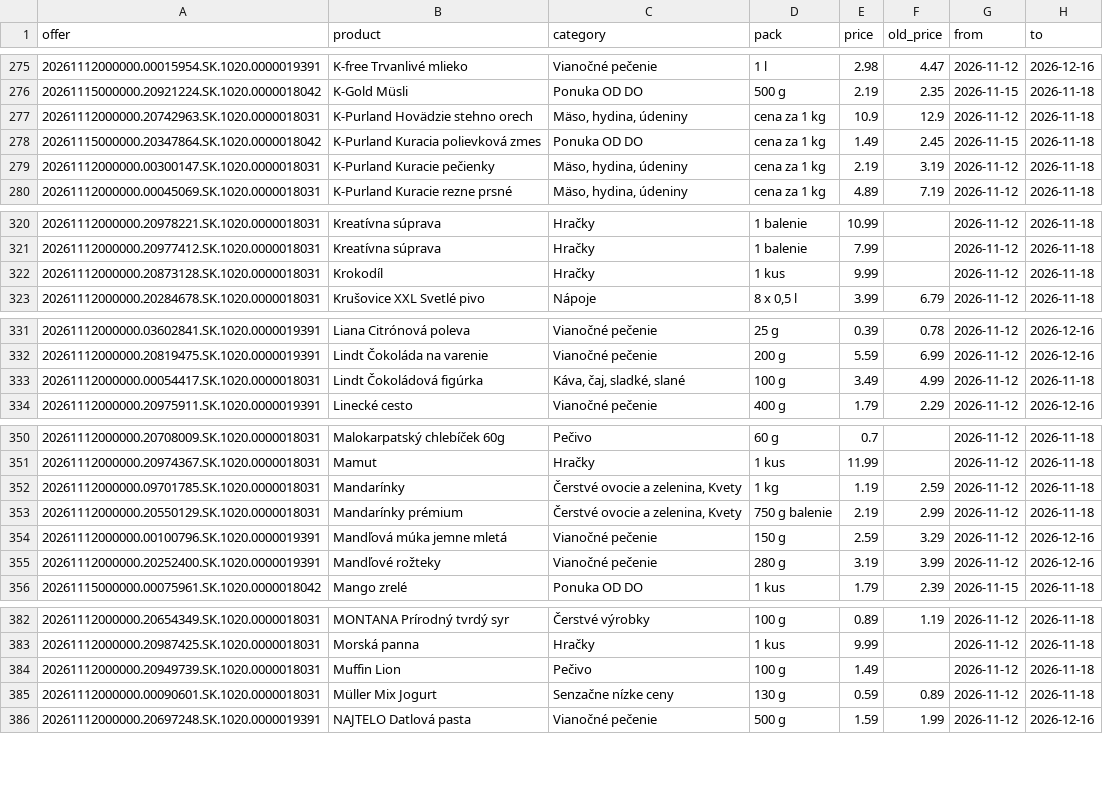
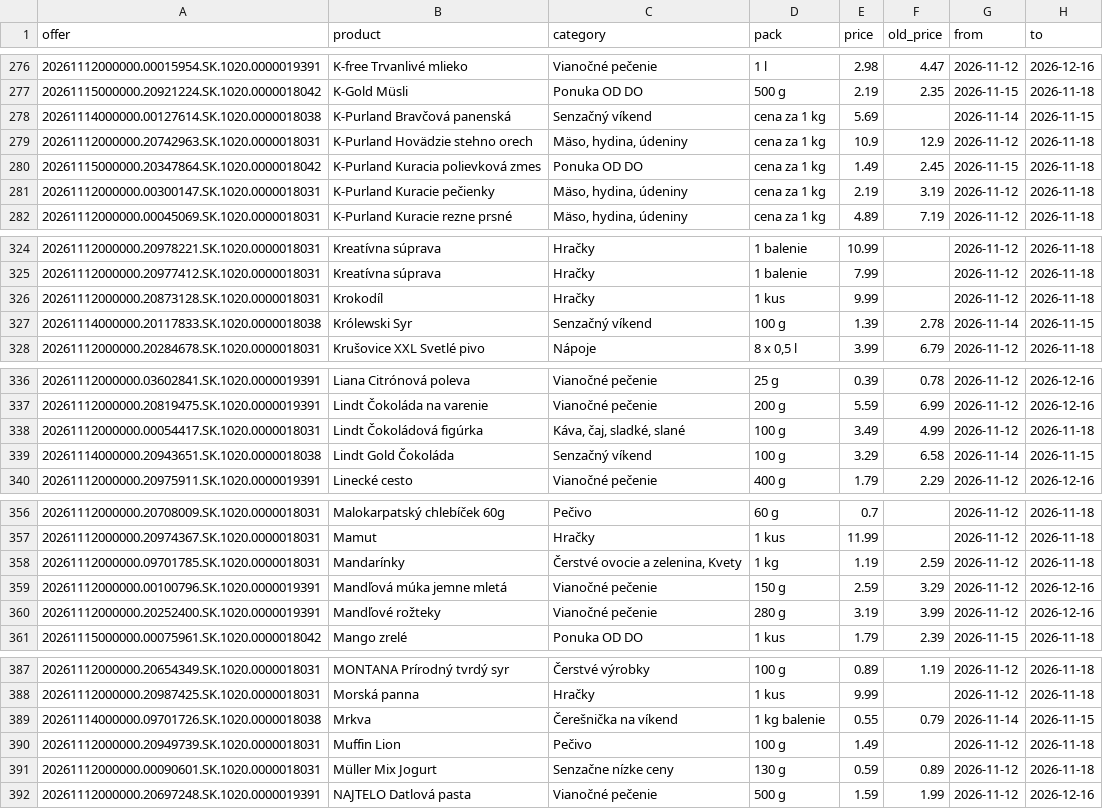
Before and after one commit to stromokocur5/receptio, a CSV file: content/katalog-kaufland.csv, drawn as a sheet; only a part is shown, gaps mark what is left out; removed rows and columns are numbered as before the commit, all else as after; the diff covers the shown part only; the diff names each change by its address in the sheet, - before the commit and + after, or states it on an @@ line.

```diff
--- a/content/katalog-kaufland.csv
+++ b/content/katalog-kaufland.csv
+row 278: 20261114000000.00127614.SK.1020.0000018038 | K-Purland Bravčová panenská | Senzačný víkend | cena za 1 kg | 5.69 |  | 2026-11-14 | 2026-11-15
+row 327: 20261114000000.20117833.SK.1020.0000018038 | Królewski Syr | Senzačný víkend | 100 g | 1.39 | 2.78 | 2026-11-14 | 2026-11-15
+row 339: 20261114000000.20943651.SK.1020.0000018038 | Lindt Gold Čokoláda | Senzačný víkend | 100 g | 3.29 | 6.58 | 2026-11-14 | 2026-11-15
-row 353: 20261112000000.20550129.SK.1020.0000018031 | Mandarínky prémium | Čerstvé ovocie a zelenina, Kvety | 750 g balenie | 2.19 | 2.99 | 2026-11-12 | 2026-11-18
+row 389: 20261114000000.09701726.SK.1020.0000018038 | Mrkva | Čerešnička na víkend | 1 kg balenie | 0.55 | 0.79 | 2026-11-14 | 2026-11-15
```
Also changed, not shown: 5 added rows and 2 removed rows elsewhere in this file, content/katalog-billa.csv, content/katalog-kosik-sk.csv, 8 other files.
